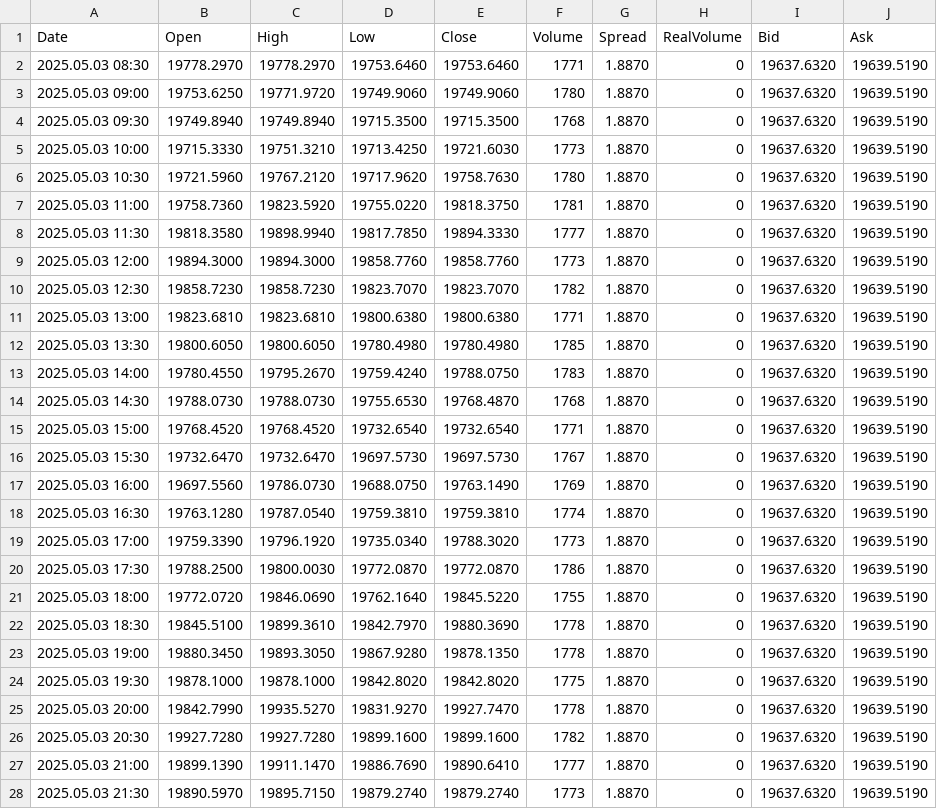
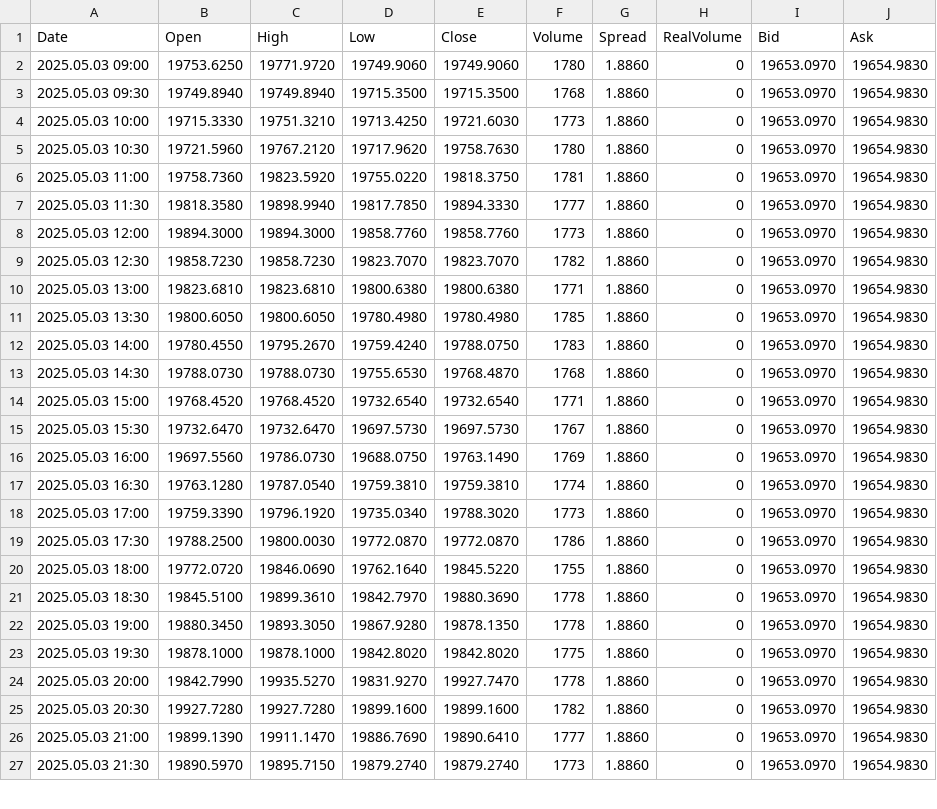
Before and after one commit to CredoMp/Ximus-Data, a CSV file: data/M30/Boom_1000_Index_M30.csv, drawn as a sheet; only a part is shown; the diff covers the shown part only.

```diff
--- a/data/M30/Boom_1000_Index_M30.csv
+++ b/data/M30/Boom_1000_Index_M30.csv
@@ -1,28 +1,27 @@
 Date,Open,High,Low,Close,Volume,Spread,RealVolume,Bid,Ask
-2025.05.03 08:30,19778.2970,19778.2970,19753.6460,19753.6460,1771,1.8870,0,19637.6320,19639.5190
-2025.05.03 09:00,19753.6250,19771.9720,19749.9060,19749.9060,1780,1.8870,0,19637.6320,19639.5190
-2025.05.03 09:30,19749.8940,19749.8940,19715.3500,19715.3500,1768,1.8870,0,19637.6320,19639.5190
-2025.05.03 10:00,19715.3330,19751.3210,19713.4250,19721.6030,1773,1.8870,0,19637.6320,19639.5190
-2025.05.03 10:30,19721.5960,19767.2120,19717.9620,19758.7630,1780,1.8870,0,19637.6320,19639.5190
-2025.05.03 11:00,19758.7360,19823.5920,19755.0220,19818.3750,1781,1.8870,0,19637.6320,19639.5190
-2025.05.03 11:30,19818.3580,19898.9940,19817.7850,19894.3330,1777,1.8870,0,19637.6320,19639.5190
-2025.05.03 12:00,19894.3000,19894.3000,19858.7760,19858.7760,1773,1.8870,0,19637.6320,19639.5190
-2025.05.03 12:30,19858.7230,19858.7230,19823.7070,19823.7070,1782,1.8870,0,19637.6320,19639.5190
-2025.05.03 13:00,19823.6810,19823.6810,19800.6380,19800.6380,1771,1.8870,0,19637.6320,19639.5190
-2025.05.03 13:30,19800.6050,19800.6050,19780.4980,19780.4980,1785,1.8870,0,19637.6320,19639.5190
-2025.05.03 14:00,19780.4550,19795.2670,19759.4240,19788.0750,1783,1.8870,0,19637.6320,19639.5190
-2025.05.03 14:30,19788.0730,19788.0730,19755.6530,19768.4870,1768,1.8870,0,19637.6320,19639.5190
-2025.05.03 15:00,19768.4520,19768.4520,19732.6540,19732.6540,1771,1.8870,0,19637.6320,19639.5190
-2025.05.03 15:30,19732.6470,19732.6470,19697.5730,19697.5730,1767,1.8870,0,19637.6320,19639.5190
-2025.05.03 16:00,19697.5560,19786.0730,19688.0750,19763.1490,1769,1.8870,0,19637.6320,19639.5190
-2025.05.03 16:30,19763.1280,19787.0540,19759.3810,19759.3810,1774,1.8870,0,19637.6320,19639.5190
-2025.05.03 17:00,19759.3390,19796.1920,19735.0340,19788.3020,1773,1.8870,0,19637.6320,19639.5190
-2025.05.03 17:30,19788.2500,19800.0030,19772.0870,19772.0870,1786,1.8870,0,19637.6320,19639.5190
-2025.05.03 18:00,19772.0720,19846.0690,19762.1640,19845.5220,1755,1.8870,0,19637.6320,19639.5190
-2025.05.03 18:30,19845.5100,19899.3610,19842.7970,19880.3690,1778,1.8870,0,19637.6320,19639.5190
-2025.05.03 19:00,19880.3450,19893.3050,19867.9280,19878.1350,1778,1.8870,0,19637.6320,19639.5190
-2025.05.03 19:30,19878.1000,19878.1000,19842.8020,19842.8020,1775,1.8870,0,19637.6320,19639.5190
-2025.05.03 20:00,19842.7990,19935.5270,19831.9270,19927.7470,1778,1.8870,0,19637.6320,19639.5190
-2025.05.03 20:30,19927.7280,19927.7280,19899.1600,19899.1600,1782,1.8870,0,19637.6320,19639.5190
-2025.05.03 21:00,19899.1390,19911.1470,19886.7690,19890.6410,1777,1.8870,0,19637.6320,19639.5190
-2025.05.03 21:30,19890.5970,19895.7150,19879.2740,19879.2740,1773,1.8870,0,19637.6320,19639.5190
+2025.05.03 09:00,19753.6250,19771.9720,19749.9060,19749.9060,1780,1.8860,0,19653.0970,19654.9830
+2025.05.03 09:30,19749.8940,19749.8940,19715.3500,19715.3500,1768,1.8860,0,19653.0970,19654.9830
+2025.05.03 10:00,19715.3330,19751.3210,19713.4250,19721.6030,1773,1.8860,0,19653.0970,19654.9830
+2025.05.03 10:30,19721.5960,19767.2120,19717.9620,19758.7630,1780,1.8860,0,19653.0970,19654.9830
+2025.05.03 11:00,19758.7360,19823.5920,19755.0220,19818.3750,1781,1.8860,0,19653.0970,19654.9830
+2025.05.03 11:30,19818.3580,19898.9940,19817.7850,19894.3330,1777,1.8860,0,19653.0970,19654.9830
+2025.05.03 12:00,19894.3000,19894.3000,19858.7760,19858.7760,1773,1.8860,0,19653.0970,19654.9830
+2025.05.03 12:30,19858.7230,19858.7230,19823.7070,19823.7070,1782,1.8860,0,19653.0970,19654.9830
+2025.05.03 13:00,19823.6810,19823.6810,19800.6380,19800.6380,1771,1.8860,0,19653.0970,19654.9830
+2025.05.03 13:30,19800.6050,19800.6050,19780.4980,19780.4980,1785,1.8860,0,19653.0970,19654.9830
+2025.05.03 14:00,19780.4550,19795.2670,19759.4240,19788.0750,1783,1.8860,0,19653.0970,19654.9830
+2025.05.03 14:30,19788.0730,19788.0730,19755.6530,19768.4870,1768,1.8860,0,19653.0970,19654.9830
+2025.05.03 15:00,19768.4520,19768.4520,19732.6540,19732.6540,1771,1.8860,0,19653.0970,19654.9830
+2025.05.03 15:30,19732.6470,19732.6470,19697.5730,19697.5730,1767,1.8860,0,19653.0970,19654.9830
+2025.05.03 16:00,19697.5560,19786.0730,19688.0750,19763.1490,1769,1.8860,0,19653.0970,19654.9830
+2025.05.03 16:30,19763.1280,19787.0540,19759.3810,19759.3810,1774,1.8860,0,19653.0970,19654.9830
+2025.05.03 17:00,19759.3390,19796.1920,19735.0340,19788.3020,1773,1.8860,0,19653.0970,19654.9830
+2025.05.03 17:30,19788.2500,19800.0030,19772.0870,19772.0870,1786,1.8860,0,19653.0970,19654.9830
+2025.05.03 18:00,19772.0720,19846.0690,19762.1640,19845.5220,1755,1.8860,0,19653.0970,19654.9830
+2025.05.03 18:30,19845.5100,19899.3610,19842.7970,19880.3690,1778,1.8860,0,19653.0970,19654.9830
+2025.05.03 19:00,19880.3450,19893.3050,19867.9280,19878.1350,1778,1.8860,0,19653.0970,19654.9830
+2025.05.03 19:30,19878.1000,19878.1000,19842.8020,19842.8020,1775,1.8860,0,19653.0970,19654.9830
+2025.05.03 20:00,19842.7990,19935.5270,19831.9270,19927.7470,1778,1.8860,0,19653.0970,19654.9830
+2025.05.03 20:30,19927.7280,19927.7280,19899.1600,19899.1600,1782,1.8860,0,19653.0970,19654.9830
+2025.05.03 21:00,19899.1390,19911.1470,19886.7690,19890.6410,1777,1.8860,0,19653.0970,19654.9830
+2025.05.03 21:30,19890.5970,19895.7150,19879.2740,19879.2740,1773,1.8860,0,19653.0970,19654.9830
```
Also changed, not shown: 1 added row and 102 edited cells elsewhere in this file, data/M30/Boom_500_Index_M30.csv, data/M30/Crash_1000_Index_M30.csv, 39 other files.
